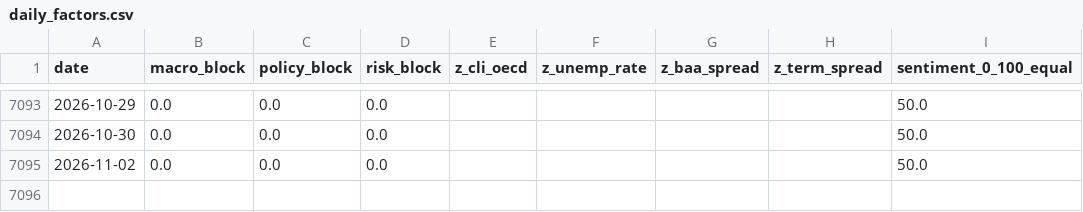
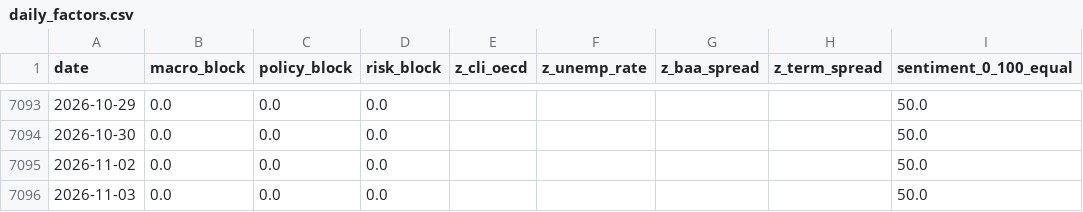
Before and after one commit to remybroekmans-source/macro-dash-sentiment, a CSV file: data/processed/daily_factors.csv, drawn as a sheet; only a part is shown, gaps mark what is left out; the diff names each change by its address in the sheet, - before the commit and + after, or states it on an @@ line.

Commit message:
Update daily macro factors

```diff
--- a/data/processed/daily_factors.csv
+++ b/data/processed/daily_factors.csv
+row 7096: 2026-11-03 | 0.0 | 0.0 | 0.0 |  |  |  |  | 50.0
```
